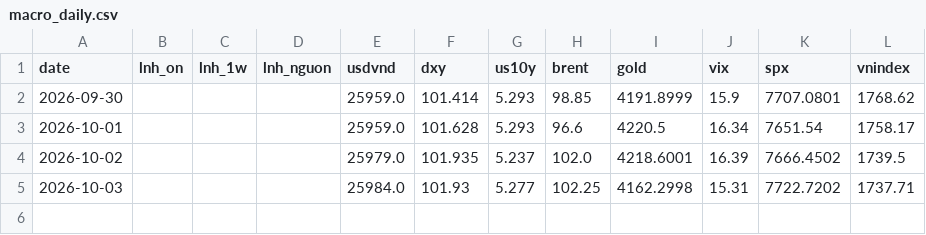
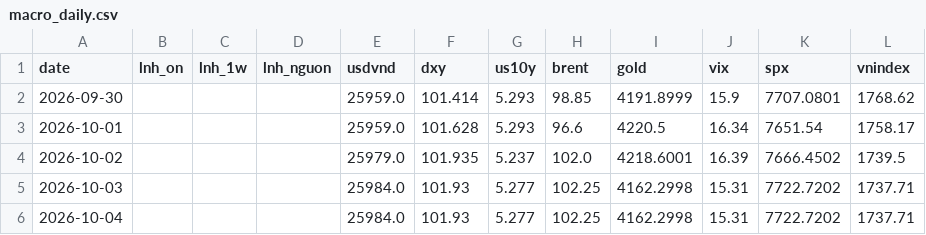
Before and after one commit to hson07071979/nsi-tin, a CSV file: data/macro_daily.csv, drawn as a sheet.

```diff
--- a/data/macro_daily.csv
+++ b/data/macro_daily.csv
@@ -5 +5,2 @@ date,lnh_on,lnh_1w,lnh_nguon,usdvnd,dxy,us10y,brent,gold,vix,spx,vnindex
 2026-10-03,,,,25984.0,101.93,5.277,102.25,4162.2998,15.31,7722.7202,1737.71
+2026-10-04,,,,25984.0,101.93,5.277,102.25,4162.2998,15.31,7722.7202,1737.71
```
Also changed, not shown: 6 other files.
